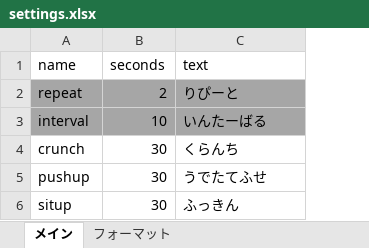
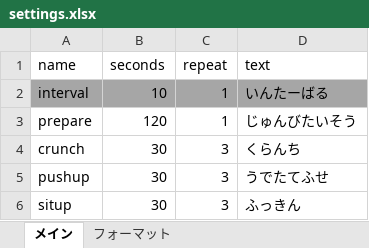
Before and after one commit to itukano/shot_raining, an Excel workbook: settings.xlsx, sheet メイン, drawn as a sheet; values as stored, in another font and other column widths than the file's, no borders; removed rows and columns are numbered as before the commit, all else as after; the diff names each change by its address in the sheet, - before the commit and + after, or states it on an @@ line.

```diff
--- a/settings.xlsx (sheet メイン)
+++ b/settings.xlsx (sheet メイン)
+column C (repeat), row 2: 1; rows 4-6: all 3
-row 2: repeat | 2 | りぴーと
+row 3: prepare | 120 | 1 | じゅんびたいそう
```
Also changed, not shown: sheet フォーマット, 1 other file.
